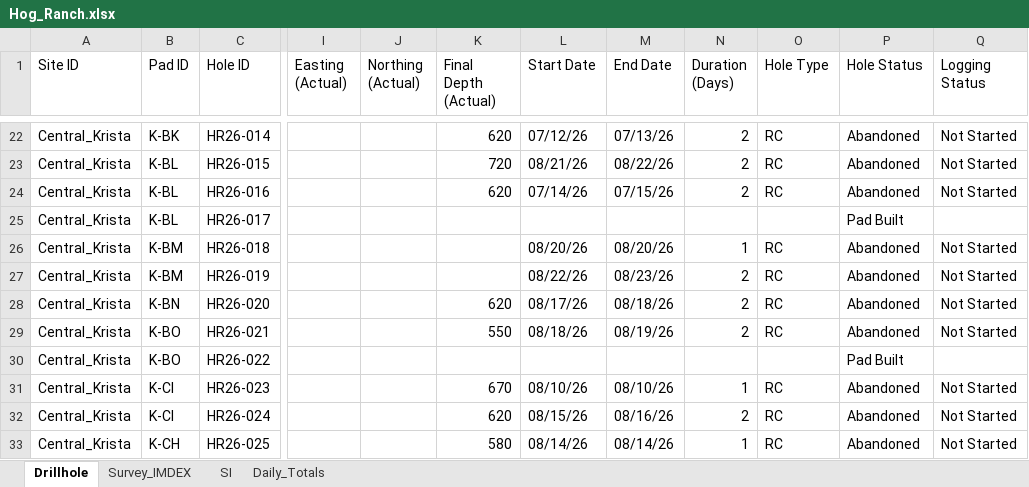
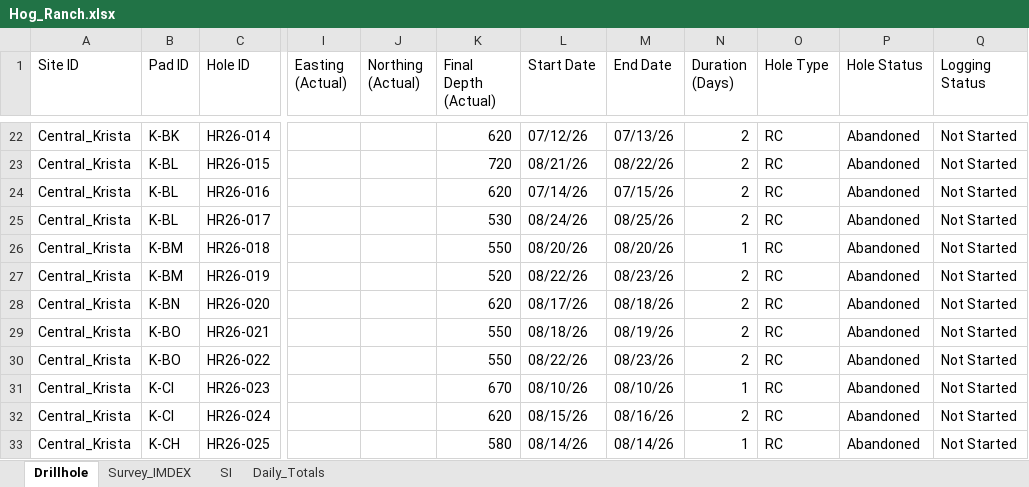
Before and after one commit to jemabantonio-stack/HR_Interactive_Map, an Excel workbook: docs/Hog_Ranch.xlsx, sheet Drillhole, drawn as a sheet; only a part is shown, gaps mark what is left out; values as stored, in another font and other column widths than the file's, no borders; the diff covers the shown part only; the diff names each change by its address in the sheet, - before the commit and + after, or states it on an @@ line.

```diff
--- a/docs/Hog_Ranch.xlsx (sheet Drillhole)
+++ b/docs/Hog_Ranch.xlsx (sheet Drillhole)
-K25 (Final Depth (Actual)): (empty)
+K25 (Final Depth (Actual)): 530
-L25 (Start Date): (empty)
+L25 (Start Date): 08/24/26
-M25 (End Date): (empty)
+M25 (End Date): 08/25/26
-N25 (Duration (Days)): (empty)
+N25 (Duration (Days)): 2
-O25 (Hole Type): (empty)
+O25 (Hole Type): RC
-P25 (Hole Status): Pad Built
+P25 (Hole Status): Abandoned
-Q25 (Logging Status): (empty)
+Q25 (Logging Status): Not Started
-K26 (Final Depth (Actual)): (empty)
+K26 (Final Depth (Actual)): 550
-K27 (Final Depth (Actual)): (empty)
+K27 (Final Depth (Actual)): 520
-K30 (Final Depth (Actual)): (empty)
+K30 (Final Depth (Actual)): 550
-L30 (Start Date): (empty)
+L30 (Start Date): 08/22/26
-M30 (End Date): (empty)
+M30 (End Date): 08/23/26
-N30 (Duration (Days)): (empty)
+N30 (Duration (Days)): 2
-O30 (Hole Type): (empty)
+O30 (Hole Type): RC
-P30 (Hole Status): Pad Built
+P30 (Hole Status): Abandoned
-Q30 (Logging Status): (empty)
+Q30 (Logging Status): Not Started
```
Also changed, not shown: 1 removed row and 26 edited cells elsewhere in this sheet, sheet Survey_IMDEX, sheet SI, sheet Daily_Totals, 1 other file.
